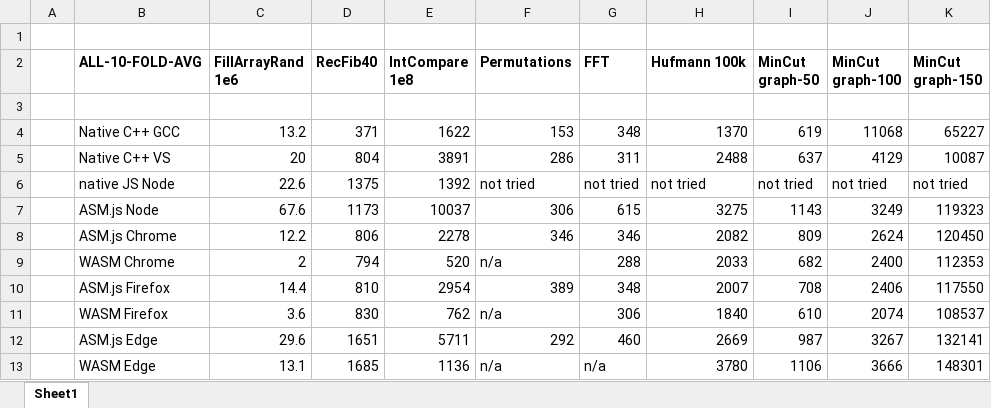
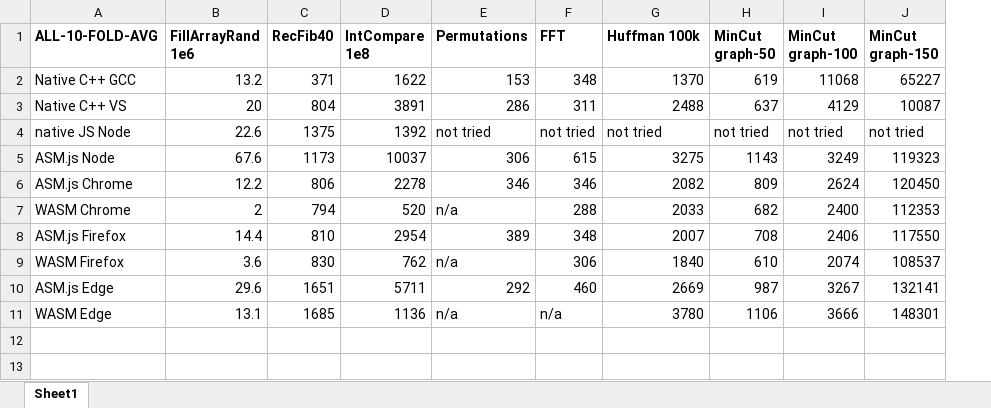
Before and after one commit to cassinius/wasm-experiments, an Excel workbook: stats/Performance_paper_sheet.xlsx, sheet Sheet1, drawn as a sheet; values as stored, in another font and other column widths than the file's, no borders; removed rows and columns are numbered as before the commit, all else as after; the diff names each change by its address in the sheet, - before the commit and + after, or states it on an @@ line.

```diff
--- a/stats/Performance_paper_sheet.xlsx (sheet Sheet1)
+++ b/stats/Performance_paper_sheet.xlsx (sheet Sheet1)
-column A, empty
-row 1: (empty)
-G1: Hufmann 100k
+G1: Huffman 100k
-row 3: (empty)
```
Also changed, not shown: 4 other files.
